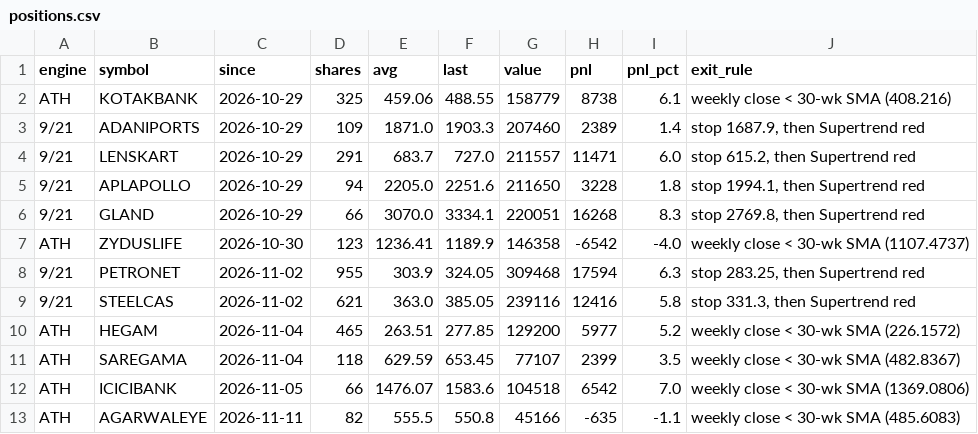
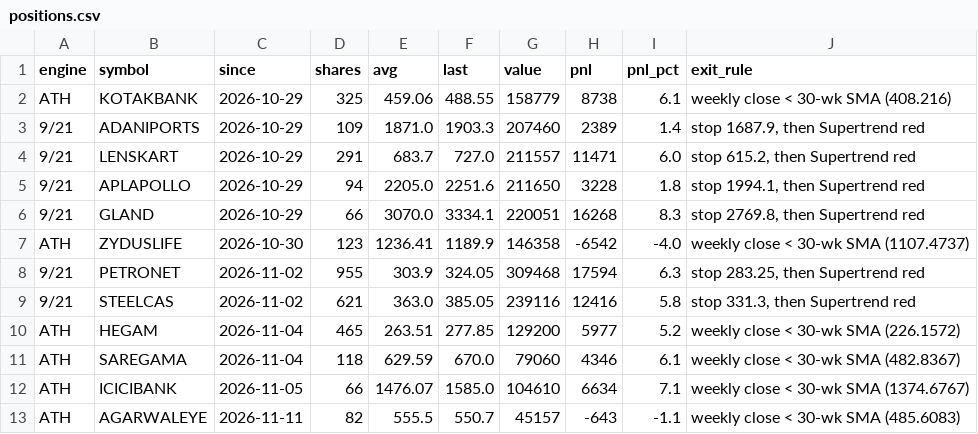
Before and after one commit to drsinghap81/blank-app, a CSV file: paper/book/positions.csv, drawn as a sheet.

```diff
--- a/paper/book/positions.csv
+++ b/paper/book/positions.csv
@@ -10,4 +10,4 @@ ATH,ZYDUSLIFE,2026-10-30,123,1236.41,1189.9,146358,-6542,-4.0,weekly close < 30-
 ATH,HEGAM,2026-11-04,465,263.51,277.85,129200,5977,5.2,weekly close < 30-wk SMA (226.1572)
-ATH,SAREGAMA,2026-11-04,118,629.59,653.45,77107,2399,3.5,weekly close < 30-wk SMA (482.8367)
-ATH,ICICIBANK,2026-11-05,66,1476.07,1583.6,104518,6542,7.0,weekly close < 30-wk SMA (1369.0806)
-ATH,AGARWALEYE,2026-11-11,82,555.5,550.8,45166,-635,-1.1,weekly close < 30-wk SMA (485.6083)
+ATH,SAREGAMA,2026-11-04,118,629.59,670.0,79060,4346,6.1,weekly close < 30-wk SMA (482.8367)
+ATH,ICICIBANK,2026-11-05,66,1476.07,1585.0,104610,6634,7.1,weekly close < 30-wk SMA (1374.6767)
+ATH,AGARWALEYE,2026-11-11,82,555.5,550.7,45157,-643,-1.1,weekly close < 30-wk SMA (485.6083)
```
Also changed, not shown: paper/book/history.csv, 2 other files.
